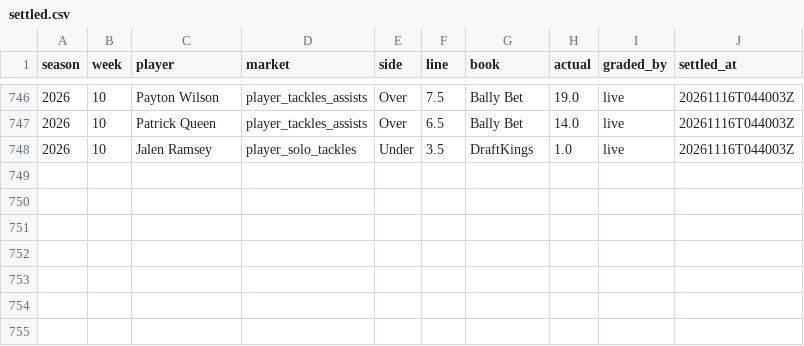
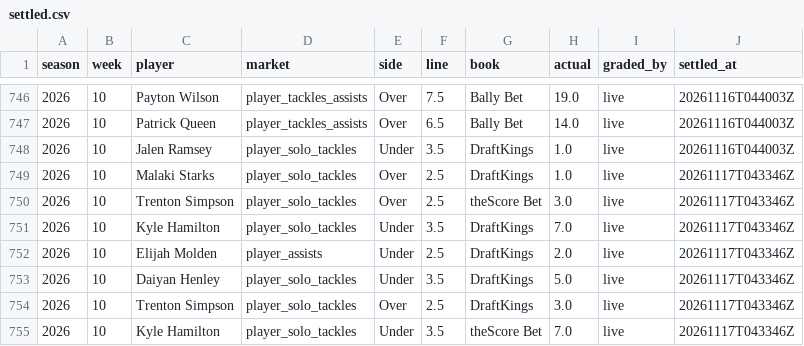
Before and after one commit to EvanDAmours/ArvellsStinkySlammerModel, a CSV file: data/settled.csv, drawn as a sheet; only a part is shown, gaps mark what is left out.

```diff
--- a/data/settled.csv
+++ b/data/settled.csv
@@ -748 +748,8 @@ season,week,player,market,side,line,book,actual,graded_by,settled_at
 2026,10,Jalen Ramsey,player_solo_tackles,Under,3.5,DraftKings,1.0,live,20261116T044003Z
+2026,10,Malaki Starks,player_solo_tackles,Over,2.5,DraftKings,1.0,live,20261117T043346Z
+2026,10,Trenton Simpson,player_solo_tackles,Over,2.5,theScore Bet,3.0,live,20261117T043346Z
+2026,10,Kyle Hamilton,player_solo_tackles,Under,3.5,DraftKings,7.0,live,20261117T043346Z
+2026,10,Elijah Molden,player_assists,Under,2.5,DraftKings,2.0,live,20261117T043346Z
+2026,10,Daiyan Henley,player_solo_tackles,Under,3.5,DraftKings,5.0,live,20261117T043346Z
+2026,10,Trenton Simpson,player_solo_tackles,Over,2.5,DraftKings,3.0,live,20261117T043346Z
+2026,10,Kyle Hamilton,player_solo_tackles,Under,3.5,theScore Bet,7.0,live,20261117T043346Z
```
Also changed, not shown: 4 other files.
